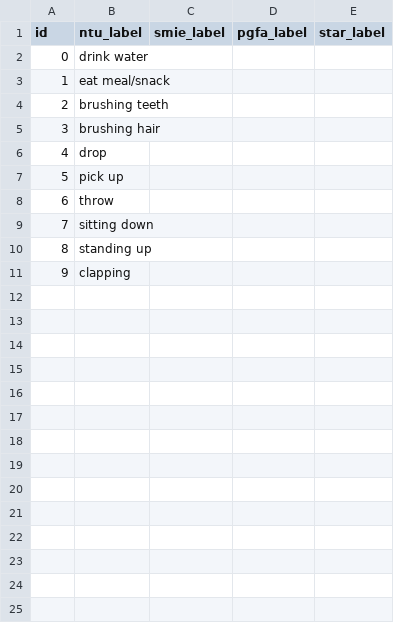
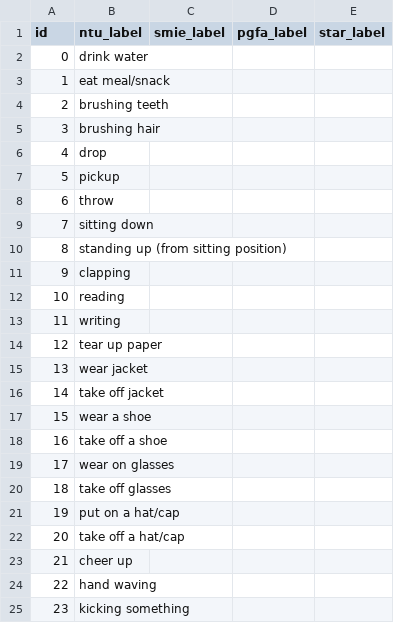
Before and after one commit to Riddhy1234/text-confusability, a CSV file: data/normalized/ntu60_catalog.csv, drawn as a sheet; only a part is shown; the diff covers the shown part only.

```diff
--- a/data/normalized/ntu60_catalog.csv
+++ b/data/normalized/ntu60_catalog.csv
@@ -6,6 +6,20 @@ id,ntu_label,smie_label,pgfa_label,star_label
 4,drop,,,
-5,pick up,,,
+5,pickup,,,
 6,throw,,,
 7,sitting down,,,
-8,standing up,,,
+8,standing up (from sitting position),,,
 9,clapping,,,
+10,reading,,,
+11,writing,,,
+12,tear up paper,,,
+13,wear jacket,,,
+14,take off jacket,,,
+15,wear a shoe,,,
+16,take off a shoe,,,
+17,wear on glasses,,,
+18,take off glasses,,,
+19,put on a hat/cap,,,
+20,take off a hat/cap,,,
+21,cheer up,,,
+22,hand waving,,,
+23,kicking something,,,
```
Also changed, not shown: 36 added rows elsewhere in this file, 6 other files.
